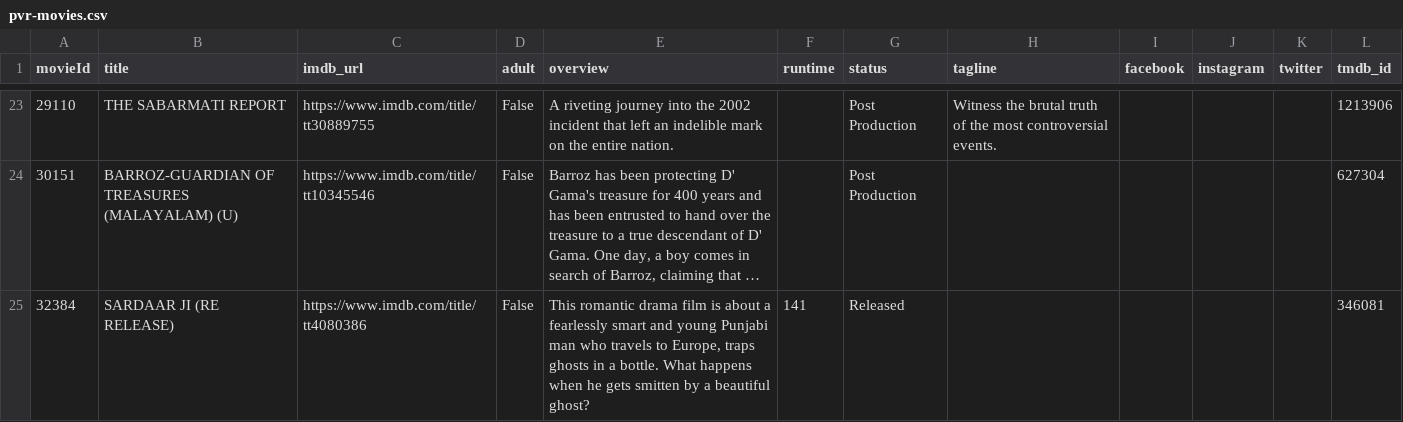
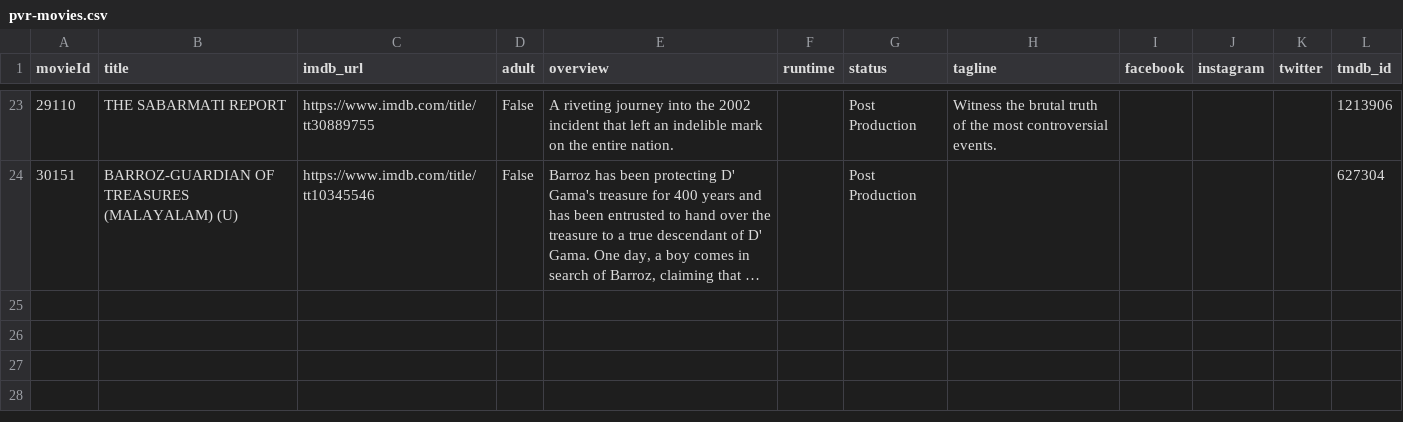
Before and after one commit to blr-today/ingest, a CSV file: out/pvr-movies.csv, drawn as a sheet; only a part is shown, gaps mark what is left out; long unchanged cells end in …; the diff names each change by its address in the sheet, - before the commit and + after, or states it on an @@ line.

```diff
--- a/out/pvr-movies.csv
+++ b/out/pvr-movies.csv
-row 25: 32384 | SARDAAR JI (RE RELEASE) | https://www.imdb.com/title/tt4080386 | False | This romantic drama film is about a fearlessly smart and young Punjabi man who travels to Europe, traps ghosts in a bottle. What happens when he gets smitten by a beautiful ghost? | 141 | Released |  |  |  |  | 346081
```
Also changed, not shown: out/pvr-sessions.csv, 10 other files.
